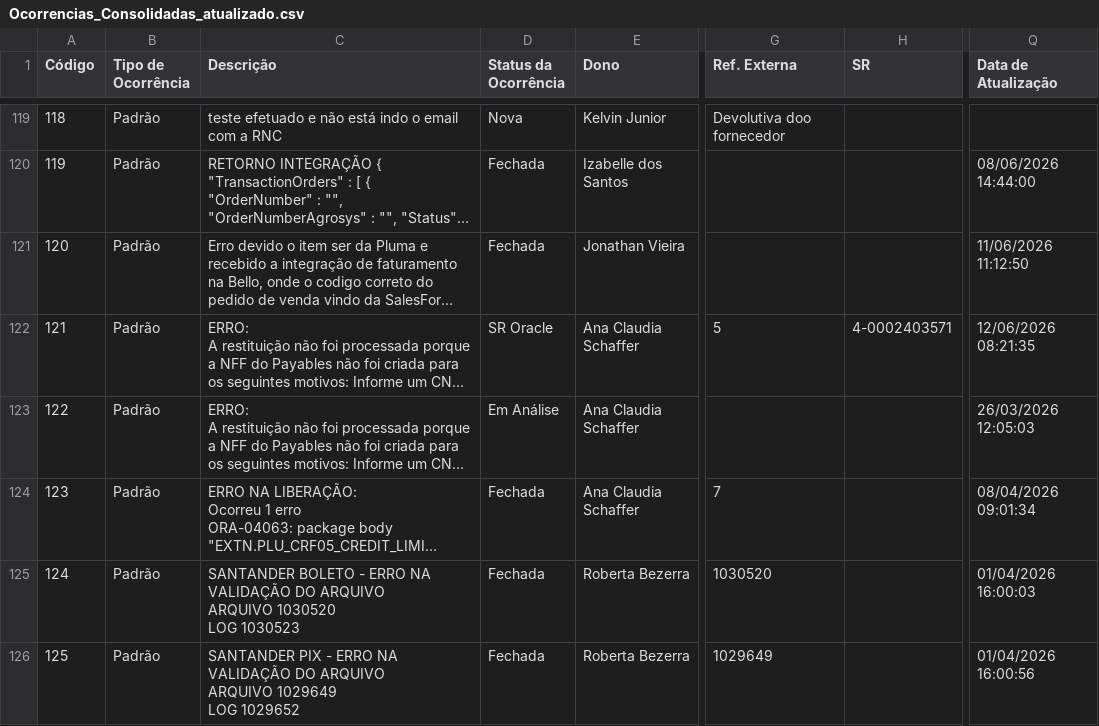
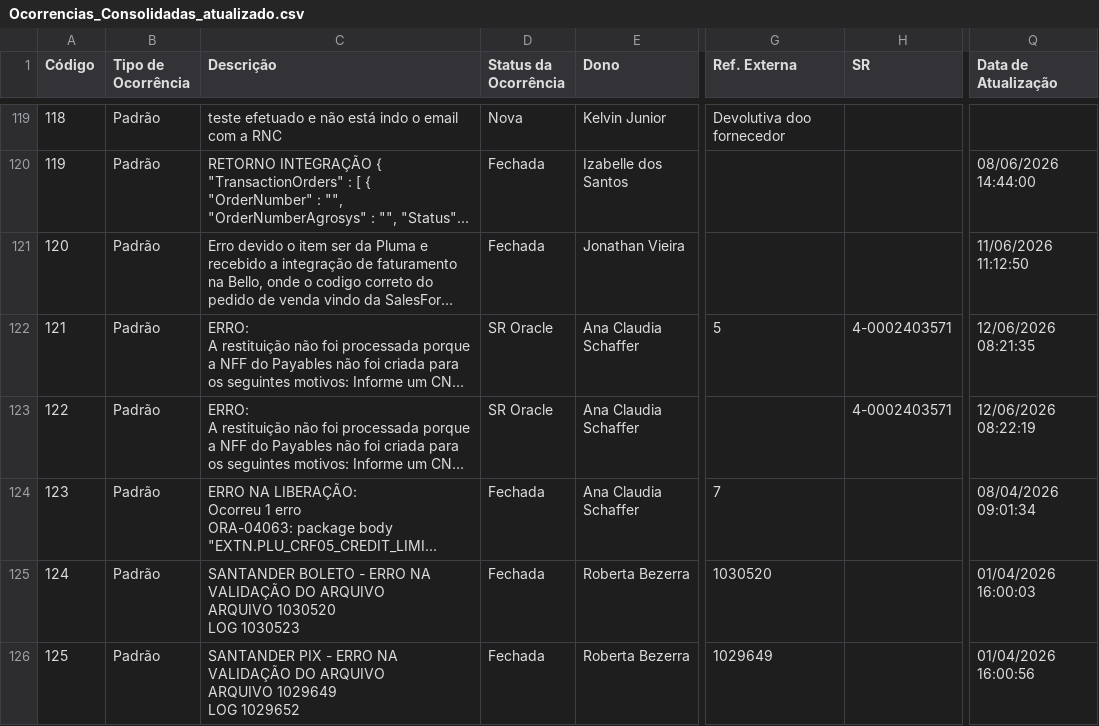
Before and after one commit to Josimesio/SIT_Conecta, a CSV file: output/Ocorrencias_Consolidadas_atualizado.csv, drawn as a sheet; only a part is shown, gaps mark what is left out; long unchanged cells end in …; the diff covers the shown part only; the diff names each change by its address in the sheet, - before the commit and + after, or states it on an @@ line.

Commit message:
Atualização 15.06.2026 08:47

```diff
--- a/output/Ocorrencias_Consolidadas_atualizado.csv
+++ b/output/Ocorrencias_Consolidadas_atualizado.csv
-D123 (Status da Ocorrência): Em Análise
+D123 (Status da Ocorrência): SR Oracle
-H123 (SR): (empty)
+H123 (SR): 4-0002403571
-Q123 (Data de Atualização): 26/03/2026 12:05:03
+Q123 (Data de Atualização): 12/06/2026 08:22:19
```
Also changed, not shown: 53 edited cells elsewhere in this file, 2 other files.
